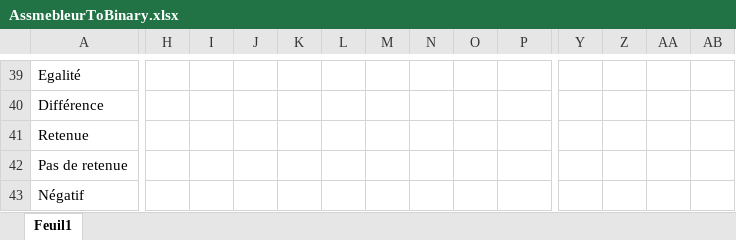
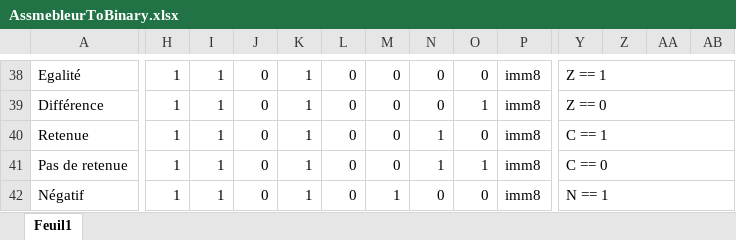
Before and after one commit to Gholab/Parm, an Excel workbook: doc/AssmebleurToBinary.xlsx, sheet Feuil1, drawn as a sheet; only a part is shown, gaps mark what is left out; values as stored, in another font and other column widths than the file's, no cell formats; addresses are those after the commit; the diff covers the shown part only; the diff names each change by its address in the sheet, - before the commit and + after, or states it on an @@ line.

```diff
--- a/doc/AssmebleurToBinary.xlsx (sheet Feuil1)
+++ b/doc/AssmebleurToBinary.xlsx (sheet Feuil1)
-H38:H42: (empty)
+H38:H42: 1
-I38:I42: (empty)
+I38:I42: 1
-J38:J42: (empty)
+J38:J42: 0
-K38:K42: (empty)
+K38:K42: 1
-L38:L42: (empty)
+L38:L42: 0
-M38:M41: (empty)
+M38:M41: 0
-N38:N39: (empty)
+N38:N39: 0
-O38: (empty)
+O38: 0
-P38:P42: (empty)
+P38:P42: imm8
+P38:W38 merged
-Y38: (empty)
+Y38: Z == 1
+Y38:AB38 merged
-O39: (empty)
+O39: 1
+P39:W39 merged
-Y39: (empty)
+Y39: Z == 0
+Y39:AB39 merged
-N40:N41: (empty)
+N40:N41: 1
-O40: (empty)
+O40: 0
+P40:W40 merged
-Y40: (empty)
+Y40: C == 1
+Y40:AB40 merged
-O41: (empty)
+O41: 1
+P41:W41 merged
-Y41: (empty)
+Y41: C == 0
+Y41:AB41 merged
-M42: (empty)
+M42: 1
-N42: (empty)
+N42: 0
-O42: (empty)
+O42: 0
+P42:W42 merged
-Y42: (empty)
+Y42: N == 1
+Y42:AB42 merged
```
Also changed, not shown: 1 added row, 2 removed rows, 234 edited cells and merged cells elsewhere in this sheet, cell formats, 2 other files.
